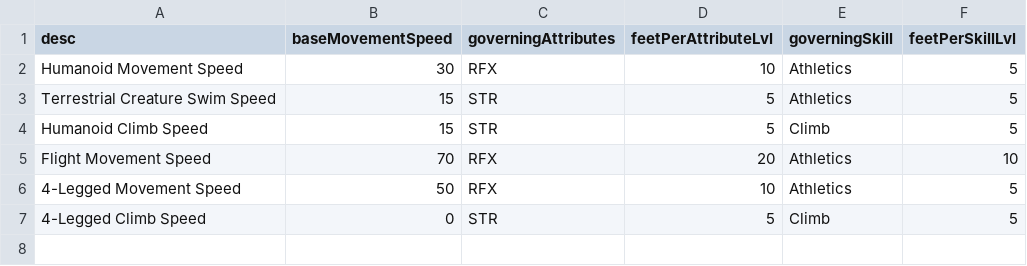
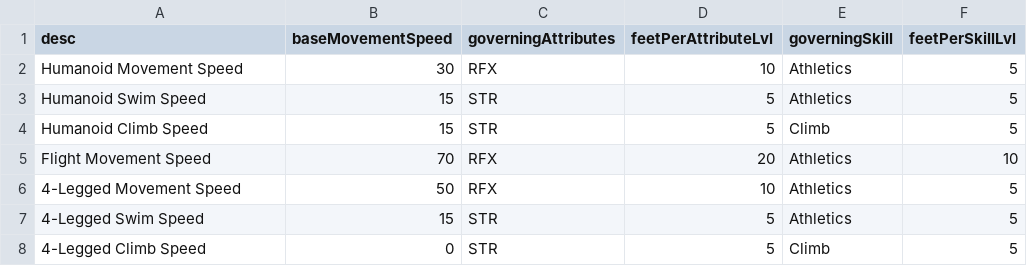
Before and after one commit to CogentRoleplayCommunity/FogentRoleplay, a CSV file: MovementSpeedCalculationData.csv, drawn as a sheet.

Commit message:
Revert "Removed swim speed stuff"
This reverts commit 07f971b0b723f43cae99225a36a449ad6296b2e9.

```diff
--- a/MovementSpeedCalculationData.csv
+++ b/MovementSpeedCalculationData.csv
@@ -2,3 +2,3 @@ desc,baseMovementSpeed,governingAttributes,feetPerAttributeLvl,governingSkill,fe
 Humanoid Movement Speed,30,RFX,10,Athletics,5
-Terrestrial Creature Swim Speed,15,STR,5,Athletics,5
+Humanoid Swim Speed,15,STR,5,Athletics,5
 Humanoid Climb Speed,15,STR,5,Climb,5
@@ -6,2 +6,3 @@ Flight Movement Speed,70,RFX,20,Athletics,10
 4-Legged Movement Speed,50,RFX,10,Athletics,5
+4-Legged Swim Speed,15,STR,5,Athletics,5
 4-Legged Climb Speed,0,STR,5,Climb,5
```
